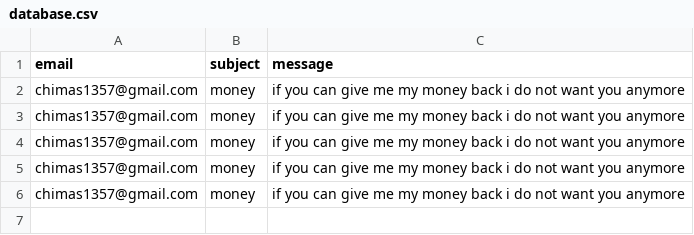
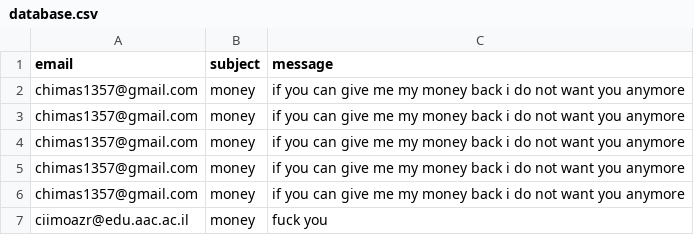
Before and after one commit to ChaimEzra/portfo_last, a CSV file: Web_server/database.csv, drawn as a sheet.

Commit message:
commit

```diff
--- a/Web_server/database.csv
+++ b/Web_server/database.csv
@@ -6 +6,2 @@ chimas1357@gmail.com,money ,if you can give me my money back i do not want you a
 chimas1357@gmail.com,money ,if you can give me my money back i do not want you anymore
+ciimoazr@edu.aac.ac.il,money ,fuck you
```
